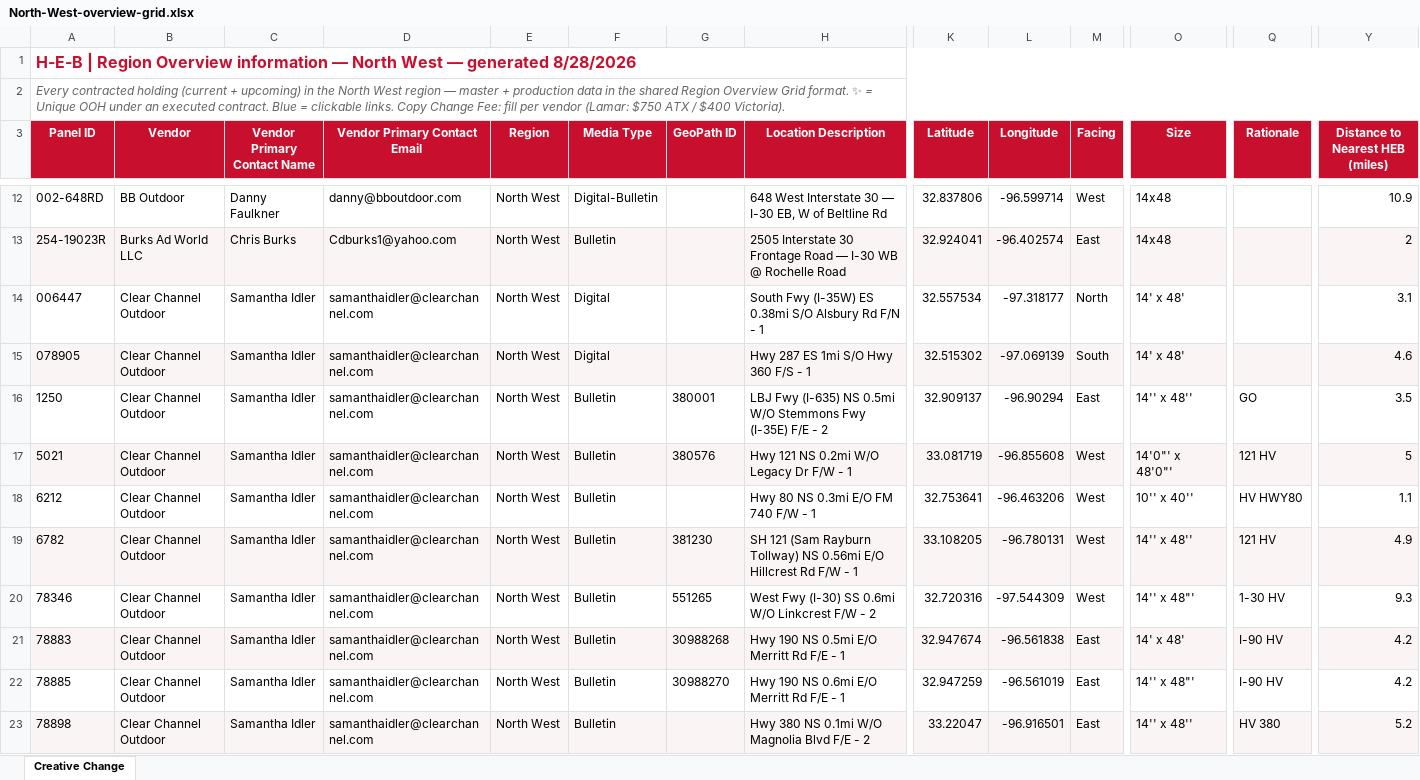
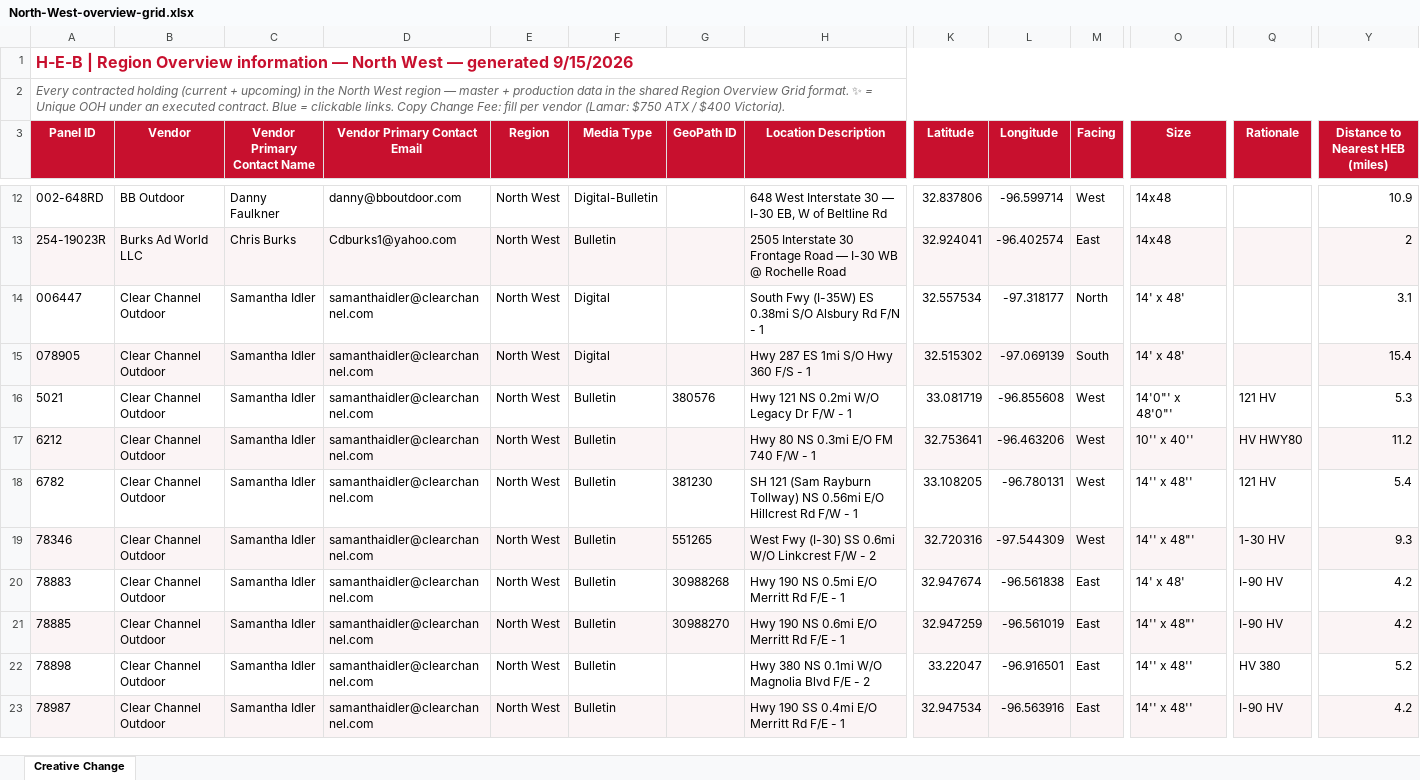
Before and after one commit to willbailes1-glitch/heb-ooh-reviews, an Excel workbook: region/North-West-overview-grid.xlsx, sheet Creative Change, drawn as a sheet; only a part is shown, gaps mark what is left out; the shorter side is filled out with more unchanged rows; values as stored, in another font and other column widths than the file's, no borders; removed rows and columns are numbered as before the commit, all else as after; rows hold the shown columns only; the diff covers the shown part only; the diff names each change by its address in the sheet, - before the commit and + after, or states it on an @@ line.

Commit message:
region grid: North West

```diff
--- a/region/North-West-overview-grid.xlsx (sheet Creative Change)
+++ b/region/North-West-overview-grid.xlsx (sheet Creative Change)
-A1 (Panel ID): …— generated 8/28/2026
+A1 (Panel ID): …— generated 9/15/2026
-Y15 (Distance to Nearest HEB (miles)): 4.6
+Y15 (Distance to Nearest HEB (miles)): 15.4
-row 16: 1250 | Clear Channel Outdoor | Samantha Idler | samanthaidler@clearchannel.com | North West | Bulletin | 380001 | LBJ Fwy (I-635) NS 0.5mi W/O Stemmons Fwy (I-35E) F/E - 2 | 32.909137 | -96.90294 | East | 14'' x 48'' | GO | 3.5
-A16:Y16 fill: #FBF4F5
+A16:Y16 fill: none
-Y16 (Distance to Nearest HEB (miles)): 5
+Y16 (Distance to Nearest HEB (miles)): 5.3
-A17:Y17 fill: none
+A17:Y17 fill: #FBF4F5
-Y17 (Distance to Nearest HEB (miles)): 1.1
+Y17 (Distance to Nearest HEB (miles)): 11.2
-A18:Y18 fill: #FBF4F5
+A18:Y18 fill: none
-Y18 (Distance to Nearest HEB (miles)): 4.9
+Y18 (Distance to Nearest HEB (miles)): 5.4
-A19:Y19 fill: none
+A19:Y19 fill: #FBF4F5
-A20:Y20 fill: #FBF4F5
+A20:Y20 fill: none
-A21:Y21 fill: none
+A21:Y21 fill: #FBF4F5
-A22:Y22 fill: #FBF4F5
+A22:Y22 fill: none
```
Also changed, not shown: 1 removed row, 23 edited cells and cell formats elsewhere in this sheet.
